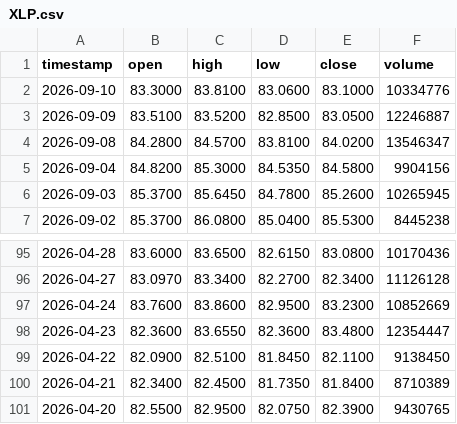
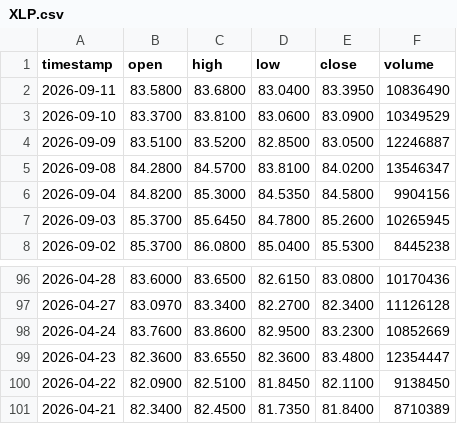
Before and after one commit to johnamcminn-hub/market-data-public, a CSV file: data/XLP.csv, drawn as a sheet; only a part is shown, gaps mark what is left out.

```diff
--- a/data/XLP.csv
+++ b/data/XLP.csv
@@ -1,3 +1,4 @@
 timestamp,open,high,low,close,volume
-2026-09-10,83.3000,83.8100,83.0600,83.1000,10334776
+2026-09-11,83.5800,83.6800,83.0400,83.3950,10836490
+2026-09-10,83.3700,83.8100,83.0600,83.0900,10349529
 2026-09-09,83.5100,83.5200,82.8500,83.0500,12246887
@@ -100,2 +101 @@ timestamp,open,high,low,close,volume
 2026-04-21,82.3400,82.4500,81.7350,81.8400,8710389
-2026-04-20,82.5500,82.9500,82.0750,82.3900,9430765
```
Also changed, not shown: data/DIA.csv, data/EEM.csv, 18 other files.
